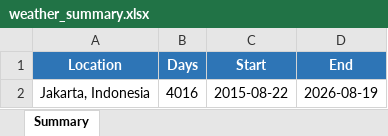
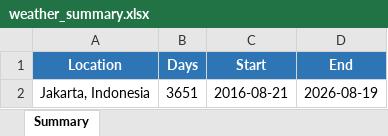
Before and after one commit to raflishaista/balitower-precipitation-forecast, an Excel workbook: outputs/metrics/weather_summary.xlsx, sheet Summary, drawn as a sheet; values as stored, in another font and other column widths than the file's, no borders; the diff names each change by its address in the sheet, - before the commit and + after, or states it on an @@ line.

Commit message:
stop tracking data

```diff
--- a/outputs/metrics/weather_summary.xlsx (sheet Summary)
+++ b/outputs/metrics/weather_summary.xlsx (sheet Summary)
-B2 (Days): 4016
+B2 (Days): 3651
-C2 (Start): 2015-08-22
+C2 (Start): 2016-08-21
```
Also changed, not shown: 1 other file.
